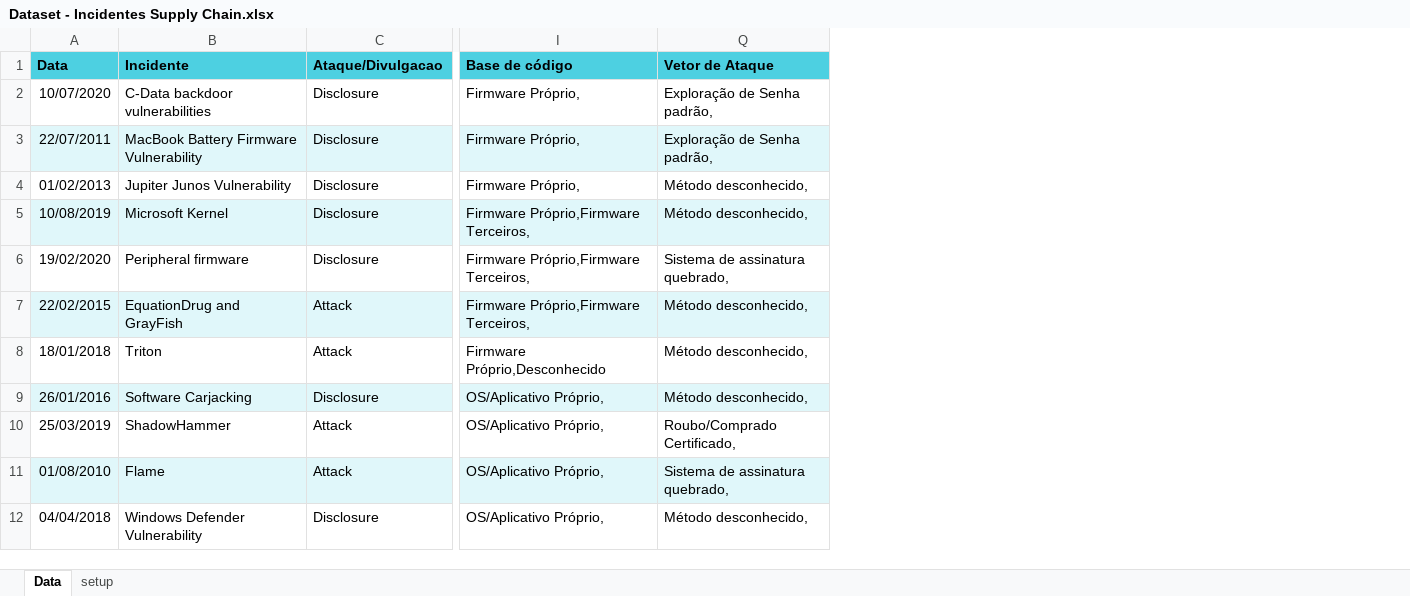
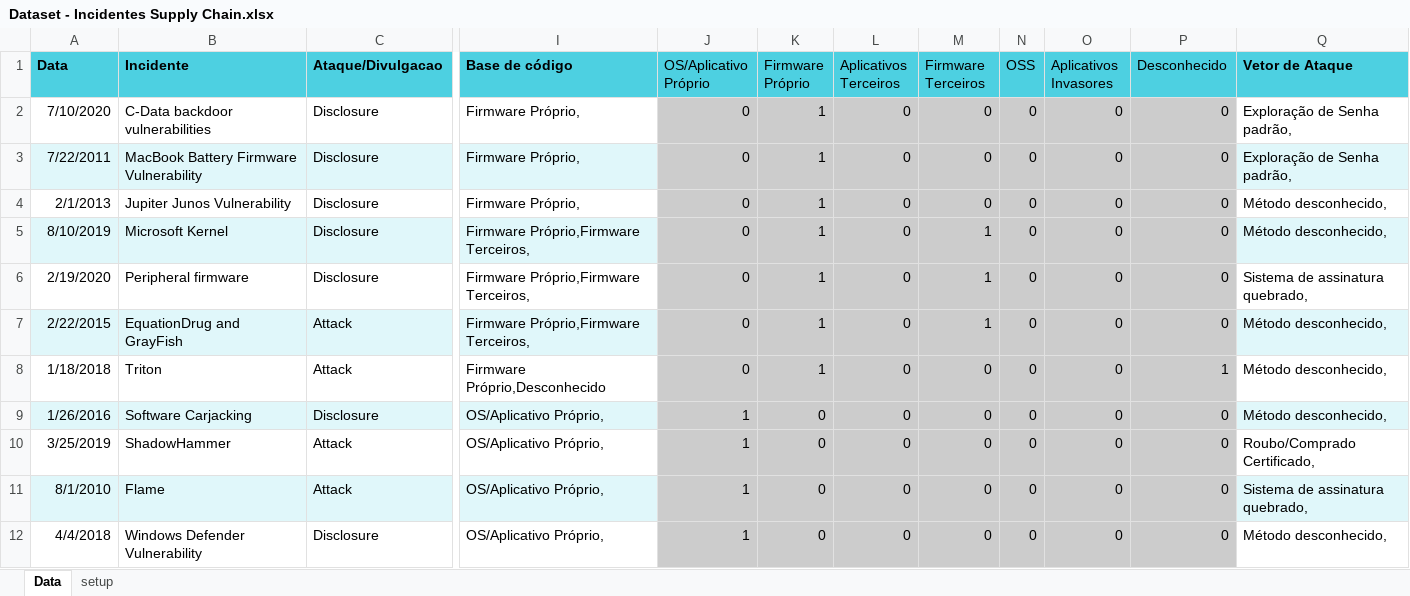
Before and after one commit to gabrielscalione/FaculdadeImpacta, an Excel workbook: BancoDados/3_Semestre/Oficina de Projeto de Empresa 1/Datasets/Dataset - Incidentes Supply Chain.xlsx, sheet Data, drawn as a sheet; only a part is shown, gaps mark what is left out; values as stored, in another font and other column widths than the file's, no borders; charts and pictures and conditional formats not drawn; the diff covers the shown part only; the diff names each change by its address in the sheet, - before the commit and + after, or states it on an @@ line.

```diff
--- a/BancoDados/3_Semestre/Oficina de Projeto de Empresa 1/Datasets/Dataset - Incidentes Supply Chain.xlsx (sheet Data)
+++ b/BancoDados/3_Semestre/Oficina de Projeto de Empresa 1/Datasets/Dataset - Incidentes Supply Chain.xlsx (sheet Data)
@@ column J (OS/Aplicativo Próprio) unhidden, rows 2-12: 0 | 0 | 0 | 0 | 0 | 0 | 0 | 1 | 1 | 1 | 1 @@
@@ column K (Firmware Próprio) unhidden, rows 2-12: 1 | 1 | 1 | 1 | 1 | 1 | 1 | 0 | 0 | 0 | 0 @@
@@ column L (Aplicativos Terceiros) unhidden, rows 2-12: all 0 @@
@@ column M (Firmware Terceiros) unhidden, rows 2-12: 0 | 0 | 0 | 1 | 1 | 1 | 0 | 0 | 0 | 0 | 0 @@
@@ column N (OSS) unhidden, rows 2-12: all 0 @@
@@ column O (Aplicativos Invasores) unhidden, rows 2-12: all 0 @@
@@ column P (Desconhecido) unhidden, rows 2-12: 0 | 0 | 0 | 0 | 0 | 0 | 1 | 0 | 0 | 0 | 0 @@
-A2 (Data): 10/07/2020
+A2 (Data): 7/10/2020
-A3 (Data): 22/07/2011
+A3 (Data): 7/22/2011
-A4 (Data): 01/02/2013
+A4 (Data): 2/1/2013
-A5 (Data): 10/08/2019
+A5 (Data): 8/10/2019
-A6 (Data): 19/02/2020
+A6 (Data): 2/19/2020
-A7 (Data): 22/02/2015
+A7 (Data): 2/22/2015
-A8 (Data): 18/01/2018
+A8 (Data): 1/18/2018
-A9 (Data): 26/01/2016
+A9 (Data): 1/26/2016
-A10 (Data): 25/03/2019
+A10 (Data): 3/25/2019
-A11 (Data): 01/08/2010
+A11 (Data): 8/1/2010
-A12 (Data): 04/04/2018
+A12 (Data): 4/4/2018
```
Also changed, not shown: 152 edited cells elsewhere in this sheet, hidden cells, charts or pictures, 23 other files.
